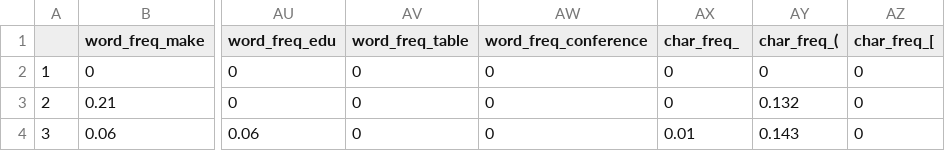
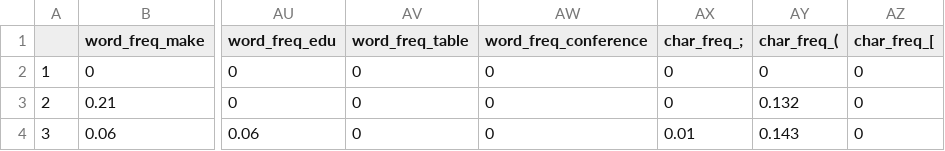
Before and after one commit to FM2805/SpamIdentification_MachineLearning, a CSV file: Spambase_HP.csv, drawn as a sheet; only a part is shown, gaps mark what is left out; the diff names each change by its address in the sheet, - before the commit and + after, or states it on an @@ line.

Commit message:
Add files via upload

```diff
--- a/Spambase_HP.csv
+++ b/Spambase_HP.csv
-AX1: char_freq_
+AX1: char_freq_;
```
